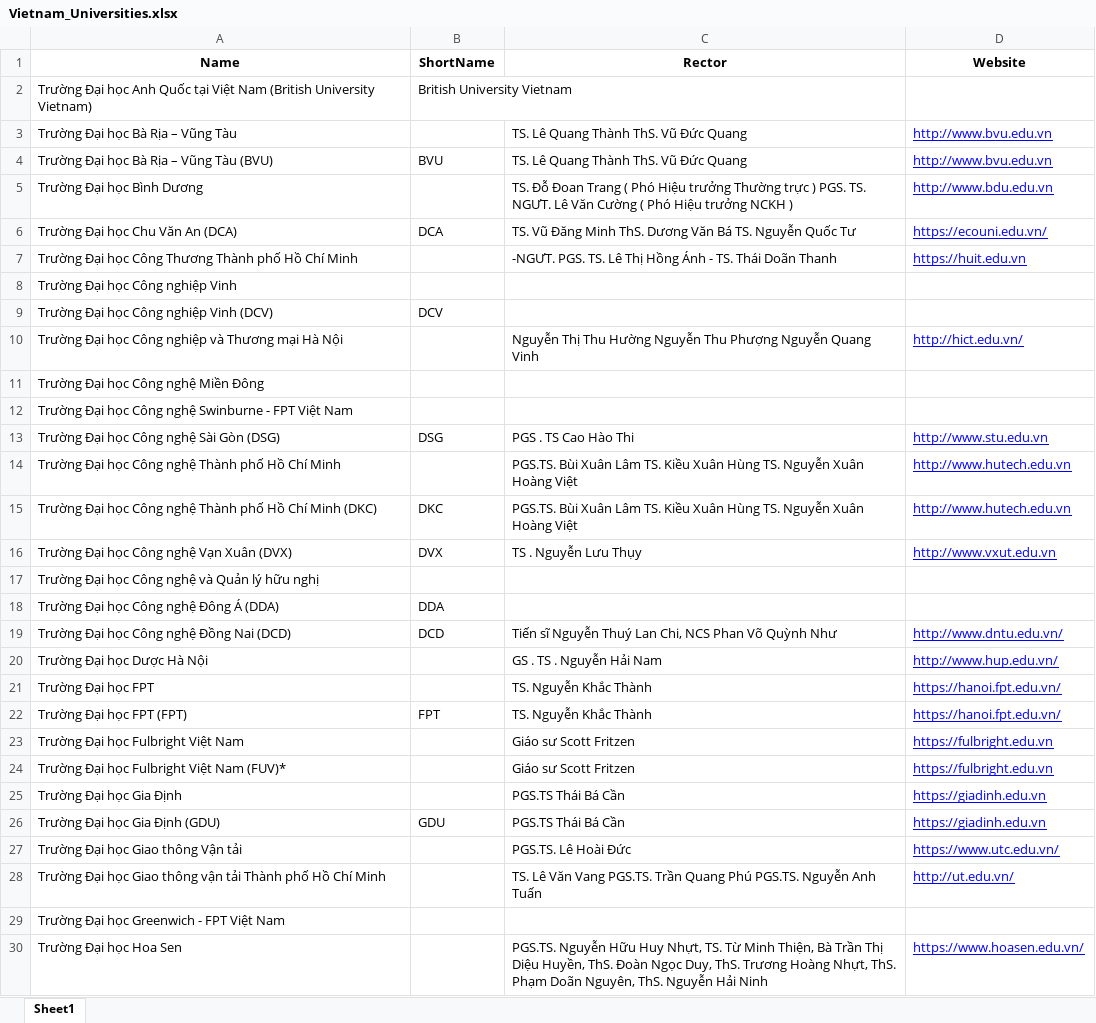
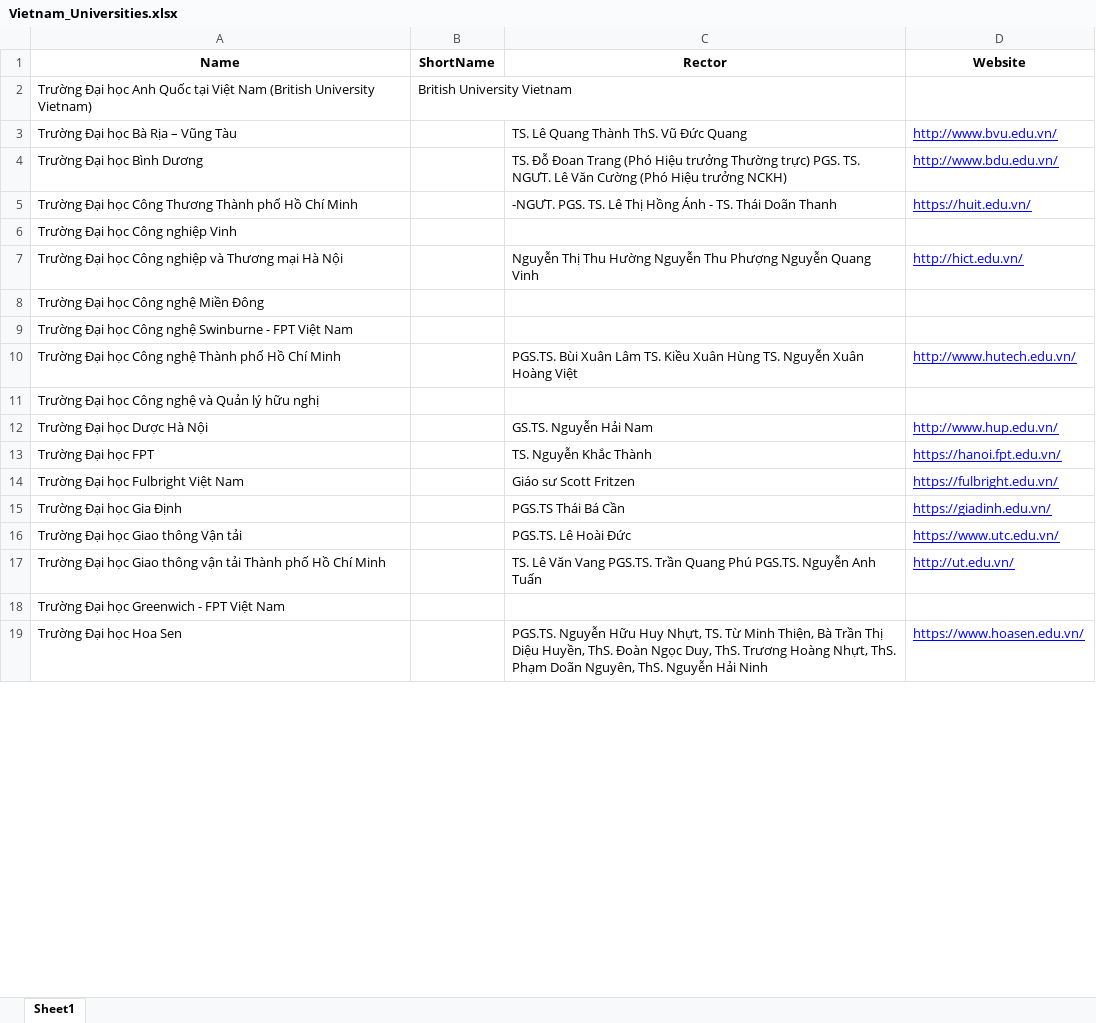
Before and after one commit to datpro1246/thuc_hanh_ma_nguon_mo, an Excel workbook: selenium/Vietnam_Universities.xlsx, sheet Sheet1, drawn as a sheet; only a part is shown; values as stored, in another font and other column widths than the file's, no borders; removed rows and columns are numbered as before the commit, all else as after; the diff covers the shown part only; the diff names each change by its address in the sheet, - before the commit and + after, or states it on an @@ line.

```diff
--- a/selenium/Vietnam_Universities.xlsx (sheet Sheet1)
+++ b/selenium/Vietnam_Universities.xlsx (sheet Sheet1)
-D3 (Website): http://www.bvu.edu.vn
+D3 (Website): http://www.bvu.edu.vn/
-row 4: Trường Đại học Bà Rịa – Vũng Tàu (BVU) | BVU | TS. Lê Quang Thành ThS. Vũ Đức Quang | http://www.bvu.edu.vn
-C4 (Rector): …Đoan Trang ( Phó Hiệu trưởng Thường trực ) PGS. TS. NGƯT. Lê Văn Cường ( Phó Hiệu trưởng NCKH )
+C4 (Rector): …Đoan Trang (Phó Hiệu trưởng Thường trực) PGS. TS. NGƯT. Lê Văn Cường (Phó Hiệu trưởng NCKH)
-D4 (Website): http://www.bdu.edu.vn
+D4 (Website): http://www.bdu.edu.vn/
-row 6: Trường Đại học Chu Văn An (DCA) | DCA | TS. Vũ Đăng Minh ThS. Dương Văn Bá TS. Nguyễn Quốc Tư | https://ecouni.edu.vn/
-D5 (Website): https://huit.edu.vn
+D5 (Website): https://huit.edu.vn/
-row 9: Trường Đại học Công nghiệp Vinh (DCV) | DCV
-row 13: Trường Đại học Công nghệ Sài Gòn (DSG) | DSG | PGS . TS Cao Hào Thi | http://www.stu.edu.vn
-D10 (Website): http://www.hutech.edu.vn
+D10 (Website): http://www.hutech.edu.vn/
-row 15: Trường Đại học Công nghệ Thành phố Hồ Chí Minh (DKC) | DKC | PGS.TS. Bùi Xuân Lâm TS. Kiều Xuân Hùng TS. Nguyễn Xuân Hoàng Việt | http://www.hutech.edu.vn
-row 16: Trường Đại học Công nghệ Vạn Xuân (DVX) | DVX | TS . Nguyễn Lưu Thụy | http://www.vxut.edu.vn
-row 18: Trường Đại học Công nghệ Đông Á (DDA) | DDA
-row 19: Trường Đại học Công nghệ Đồng Nai (DCD) | DCD | Tiến sĩ Nguyễn Thuý Lan Chi, NCS Phan Võ Quỳnh Như | http://www.dntu.edu.vn/
-C12 (Rector): GS . TS . Nguyễn Hải Nam
+C12 (Rector): GS.TS. Nguyễn Hải Nam
-row 22: Trường Đại học FPT (FPT) | FPT | TS. Nguyễn Khắc Thành | https://hanoi.fpt.edu.vn/
-D14 (Website): https://fulbright.edu.vn
+D14 (Website): https://fulbright.edu.vn/
-row 24: Trường Đại học Fulbright Việt Nam (FUV)* |  | Giáo sư Scott Fritzen | https://fulbright.edu.vn
-D15 (Website): https://giadinh.edu.vn
+D15 (Website): https://giadinh.edu.vn/
-row 26: Trường Đại học Gia Định (GDU) | GDU | PGS.TS Thái Bá Cần | https://giadinh.edu.vn
```
Also changed, not shown: 1 added row, 52 removed rows and 53 edited cells elsewhere in this sheet, 4 other files.
